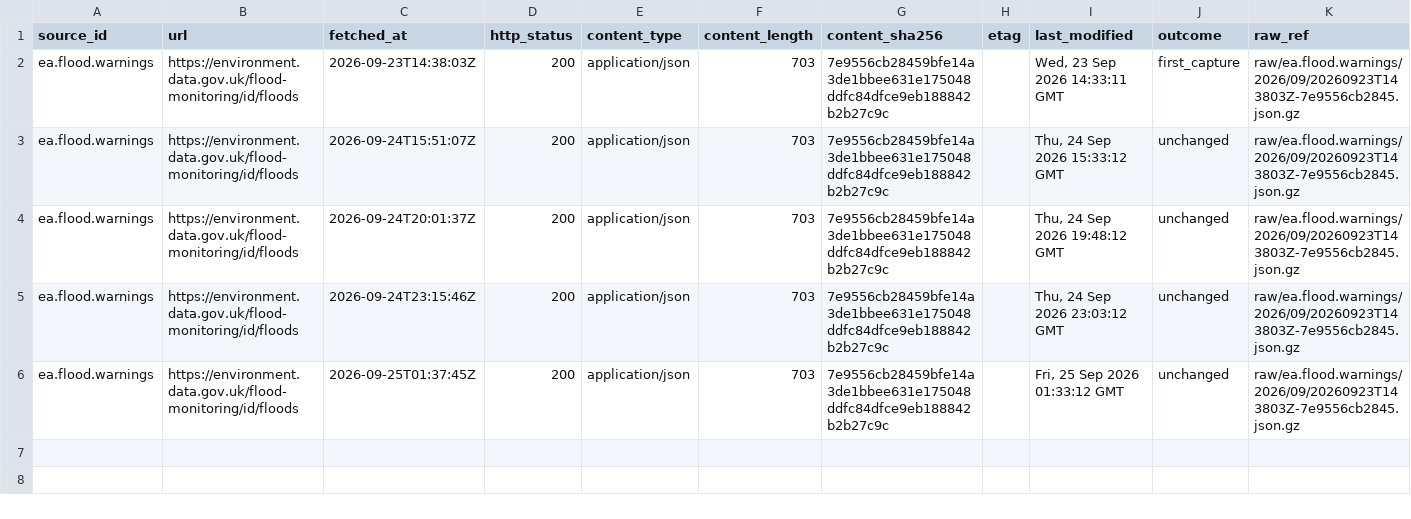
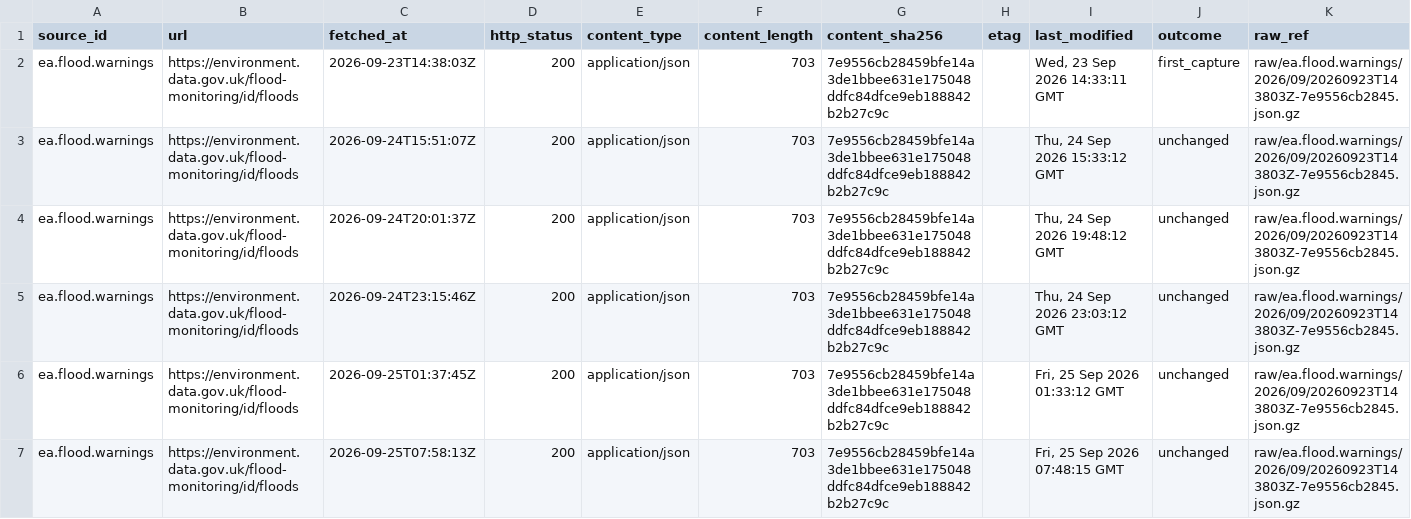
Before and after one commit to q3dresearch/wss-flood-warnings, a CSV file: manifest/ea.flood.warnings/2026-09.csv, drawn as a sheet; only a part is shown; rows hold the shown columns only; the diff names each change by its address in the sheet, - before the commit and + after, or states it on an @@ line.

```diff
--- a/manifest/ea.flood.warnings/2026-09.csv
+++ b/manifest/ea.flood.warnings/2026-09.csv
+row 7: ea.flood.warnings | https://environment.data.gov.uk/flood-monitoring/id/floods | 2026-09-25T07:58:13Z | 200 | application/json | 703 | 7e9556cb28459bfe14a3de1bbee631e175048ddfc84dfce9eb188842b2b27c9c |  | Fri, 25 Sep 2026 07:48:15 GMT | unchanged | raw/ea.flood.warnings/2026/09/20260923T143803Z-7e9556cb2845.json.gz
```
Also changed, not shown: 1 other file.
